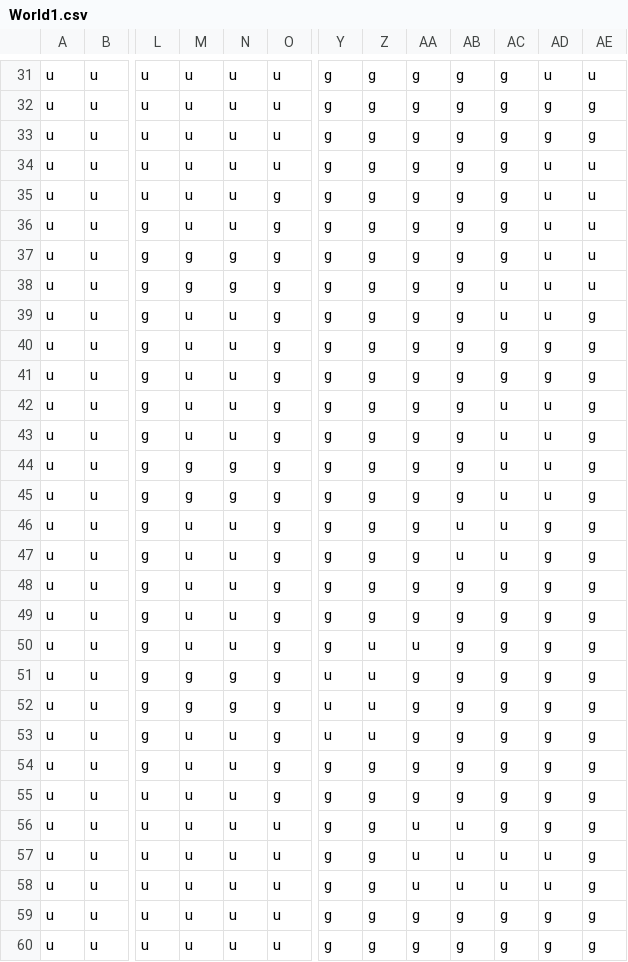
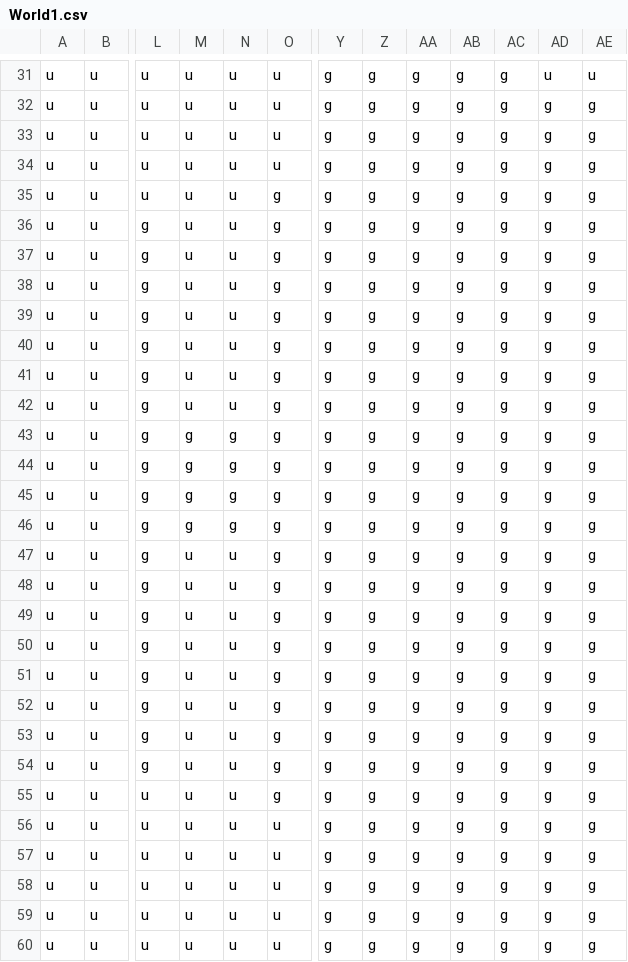
Before and after one commit to dqchess/GameJam2020, a CSV file: Assets/TerrainTiles/World1.csv, drawn as a sheet; only a part is shown, gaps mark what is left out; the diff covers the shown part only; the diff names each change by its address in the sheet, - before the commit and + after, or states it on an @@ line.

Commit message:
world

```diff
--- a/Assets/TerrainTiles/World1.csv
+++ b/Assets/TerrainTiles/World1.csv
-AD34:AD39: u
+AD34:AD39: g
-AE34:AE38: u
+AE34:AE38: g
-M37:M38: g
+M37:M38: u
-N37:N38: g
+N37:N38: u
-AC38:AC39: u
+AC38:AC39: g
-AC42:AC47: u
+AC42:AC47: g
-AD42:AD45: u
+AD42:AD45: g
-M43: u
+M43: g
-N43: u
+N43: g
-M46: u
+M46: g
-N46: u
+N46: g
-AB46:AB47: u
+AB46:AB47: g
-Z50:Z53: u
+Z50:Z53: g
-AA50: u
+AA50: g
-M51:M52: g
+M51:M52: u
-N51:N52: g
+N51:N52: u
-Y51:Y53: u
+Y51:Y53: g
-AA56:AA58: u
+AA56:AA58: g
-AB56:AB58: u
+AB56:AB58: g
-AC57:AC58: u
+AC57:AC58: g
-AD57:AD58: u
+AD57:AD58: g
```
Also changed, not shown: 38 edited cells elsewhere in this file.
